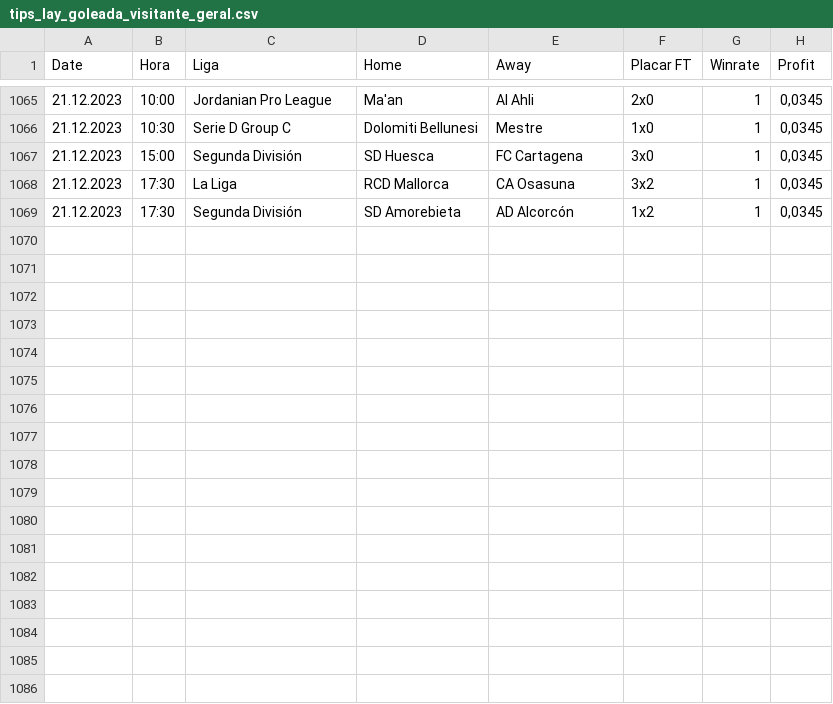
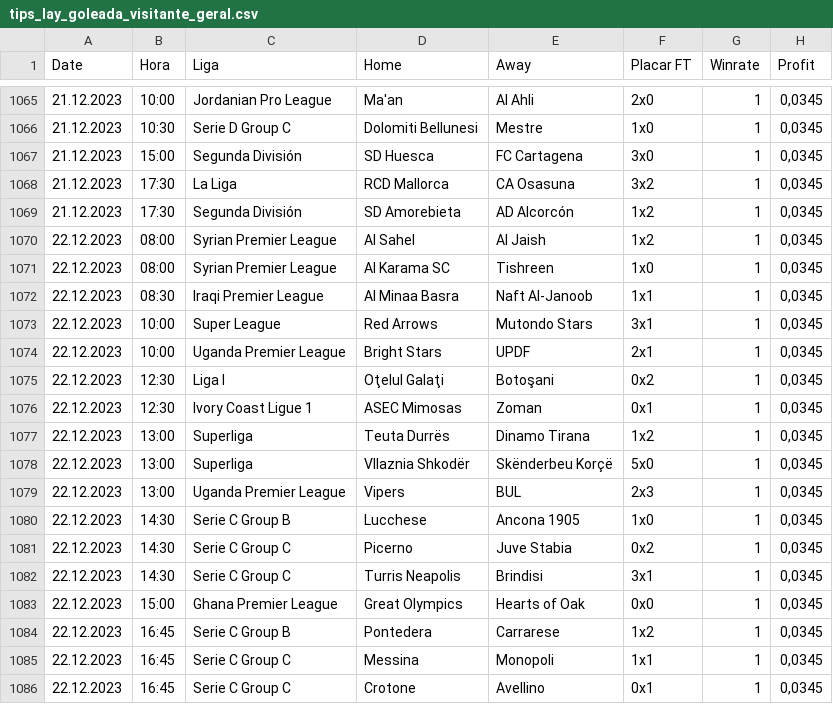
Before and after one commit to scooby75/bdfootball, a CSV file: tips_lay_goleada_visitante_geral.csv, drawn as a sheet; only a part is shown, gaps mark what is left out; the diff names each change by its address in the sheet, - before the commit and + after, or states it on an @@ line.

```diff
--- a/tips_lay_goleada_visitante_geral.csv
+++ b/tips_lay_goleada_visitante_geral.csv
+row 1070: 22.12.2023 | 08:00 | Syrian Premier League | Al Sahel | Al Jaish | 1x2 | 1 | 0,0345
+row 1071: 22.12.2023 | 08:00 | Syrian Premier League | Al Karama SC | Tishreen | 1x0 | 1 | 0,0345
+row 1072: 22.12.2023 | 08:30 | Iraqi Premier League | Al Minaa Basra | Naft Al-Janoob | 1x1 | 1 | 0,0345
+row 1073: 22.12.2023 | 10:00 | Super League | Red Arrows | Mutondo Stars | 3x1 | 1 | 0,0345
+row 1074: 22.12.2023 | 10:00 | Uganda Premier League | Bright Stars | UPDF | 2x1 | 1 | 0,0345
+row 1075: 22.12.2023 | 12:30 | Liga I | Oţelul Galaţi | Botoşani | 0x2 | 1 | 0,0345
+row 1076: 22.12.2023 | 12:30 | Ivory Coast Ligue 1 | ASEC Mimosas | Zoman | 0x1 | 1 | 0,0345
+row 1077: 22.12.2023 | 13:00 | Superliga | Teuta Durrës | Dinamo Tirana | 1x2 | 1 | 0,0345
+row 1078: 22.12.2023 | 13:00 | Superliga | Vllaznia Shkodër | Skënderbeu Korçë | 5x0 | 1 | 0,0345
+row 1079: 22.12.2023 | 13:00 | Uganda Premier League | Vipers | BUL | 2x3 | 1 | 0,0345
+row 1080: 22.12.2023 | 14:30 | Serie C Group B | Lucchese | Ancona 1905 | 1x0 | 1 | 0,0345
+row 1081: 22.12.2023 | 14:30 | Serie C Group C | Picerno | Juve Stabia | 0x2 | 1 | 0,0345
+row 1082: 22.12.2023 | 14:30 | Serie C Group C | Turris Neapolis | Brindisi | 3x1 | 1 | 0,0345
+row 1083: 22.12.2023 | 15:00 | Ghana Premier League | Great Olympics | Hearts of Oak | 0x0 | 1 | 0,0345
+row 1084: 22.12.2023 | 16:45 | Serie C Group B | Pontedera | Carrarese | 1x2 | 1 | 0,0345
+row 1085: 22.12.2023 | 16:45 | Serie C Group C | Messina | Monopoli | 1x1 | 1 | 0,0345
+row 1086: 22.12.2023 | 16:45 | Serie C Group C | Crotone | Avellino | 0x1 | 1 | 0,0345
```
Also changed, not shown: last4_away_geral.csv, last4_geral.csv, 3 other files.
